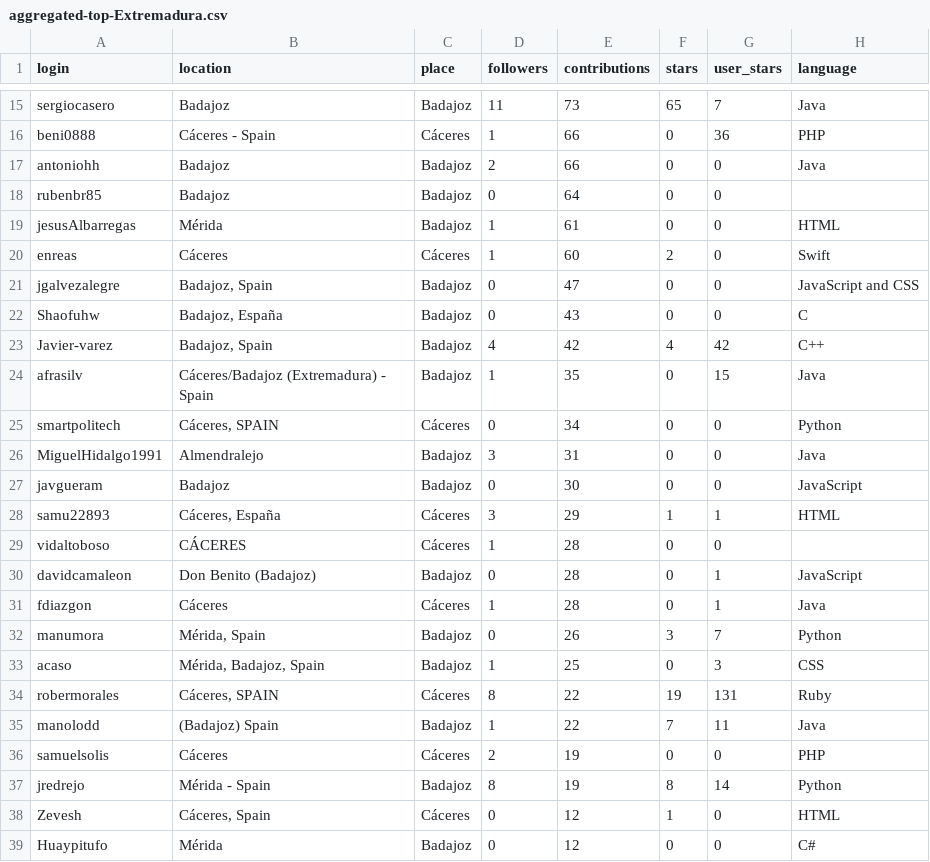
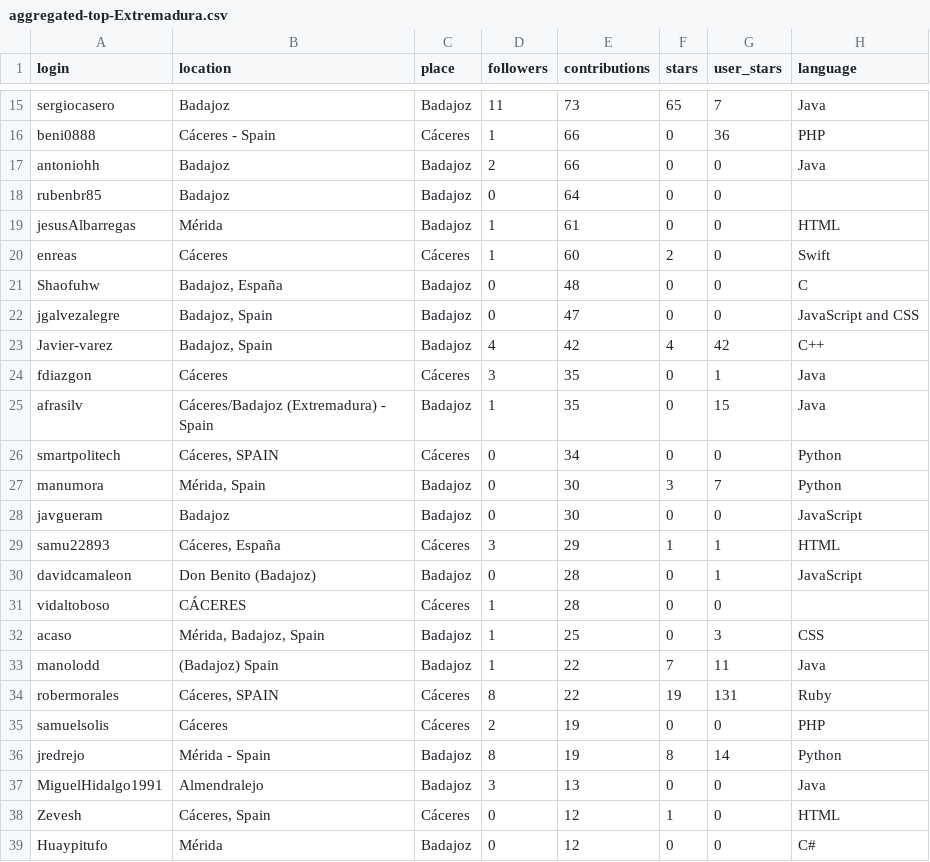
Before and after one commit to JJ/top-github-users-data, a CSV file: data/processed/aggregated-top-Extremadura.csv, drawn as a sheet; only a part is shown, gaps mark what is left out; the diff covers the shown part only.

```diff
--- a/data/processed/aggregated-top-Extremadura.csv
+++ b/data/processed/aggregated-top-Extremadura.csv
@@ -20,19 +20,19 @@ jesusAlbarregas;Mérida;Badajoz;1;61;0;0;HTML
 enreas;Cáceres;Cáceres;1;60;2;0;Swift
+Shaofuhw;Badajoz, España;Badajoz;0;48;0;0;C
 jgalvezalegre;Badajoz, Spain;Badajoz;0;47;0;0;JavaScript and CSS
-Shaofuhw;Badajoz, España;Badajoz;0;43;0;0;C
 Javier-varez;Badajoz, Spain;Badajoz;4;42;4;42;C++
+fdiazgon;Cáceres;Cáceres;3;35;0;1;Java
 afrasilv;Cáceres/Badajoz (Extremadura) - Spain;Badajoz;1;35;0;15;Java
 smartpolitech;Cáceres, SPAIN;Cáceres;0;34;0;0;Python
-MiguelHidalgo1991;Almendralejo;Badajoz;3;31;0;0;Java
+manumora;Mérida, Spain;Badajoz;0;30;3;7;Python
 javgueram;Badajoz;Badajoz;0;30;0;0;JavaScript
 samu22893;Cáceres, España;Cáceres;3;29;1;1;HTML
+davidcamaleon;Don Benito (Badajoz);Badajoz;0;28;0;1;JavaScript
 vidaltoboso;CÁCERES;Cáceres;1;28;0;0;
-davidcamaleon;Don Benito (Badajoz);Badajoz;0;28;0;1;JavaScript
-fdiazgon;Cáceres;Cáceres;1;28;0;1;Java
-manumora;Mérida, Spain;Badajoz;0;26;3;7;Python
 acaso;Mérida, Badajoz, Spain;Badajoz;1;25;0;3;CSS
+manolodd;(Badajoz) Spain;Badajoz;1;22;7;11;Java
 robermorales;Cáceres, SPAIN;Cáceres;8;22;19;131;Ruby
-manolodd;(Badajoz) Spain;Badajoz;1;22;7;11;Java
 samuelsolis;Cáceres;Cáceres;2;19;0;0;PHP
 jredrejo;Mérida - Spain;Badajoz;8;19;8;14;Python
+MiguelHidalgo1991;Almendralejo;Badajoz;3;13;0;0;Java
 Zevesh;Cáceres, Spain;Cáceres;0;12;1;0;HTML
```
Also changed, not shown: 2 added rows, 3 removed rows, 13 moved rows and 18 edited cells elsewhere in this file, data/processed/aggregated-top-Catalunya.csv, data/processed/aggregated-top-Euskadi.csv, 17 other files.
